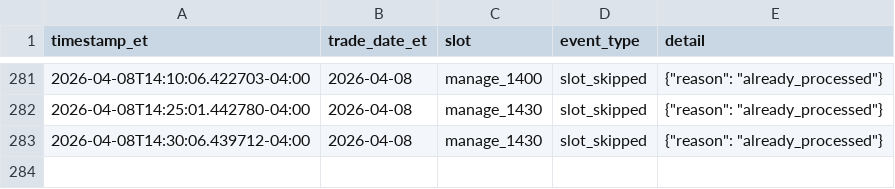
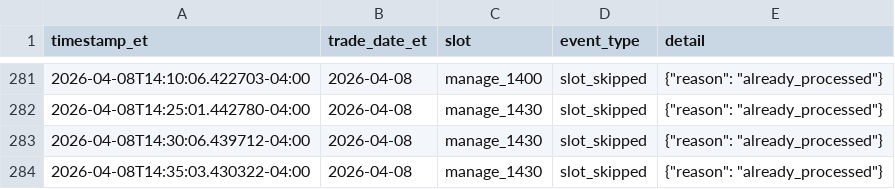
Before and after one commit to randomwalkhan/Short-Term-Reversal-Strategy, a CSV file: results/reversal_3_2_live/live_events.csv, drawn as a sheet; only a part is shown, gaps mark what is left out.

Commit message:
Update Reversal 3.2 live paper test 2026-04-08 14:35 ET

```diff
--- a/results/reversal_3_2_live/live_events.csv
+++ b/results/reversal_3_2_live/live_events.csv
@@ -283 +283,2 @@ timestamp_et,trade_date_et,slot,event_type,detail
 2026-04-08T14:30:06.439712-04:00,2026-04-08,manage_1430,slot_skipped,"{""reason"": ""already_processed""}"
+2026-04-08T14:35:03.430322-04:00,2026-04-08,manage_1430,slot_skipped,"{""reason"": ""already_processed""}"
```
Also changed, not shown: results/reversal_3_2_live/live_equity.csv, 6 other files.
